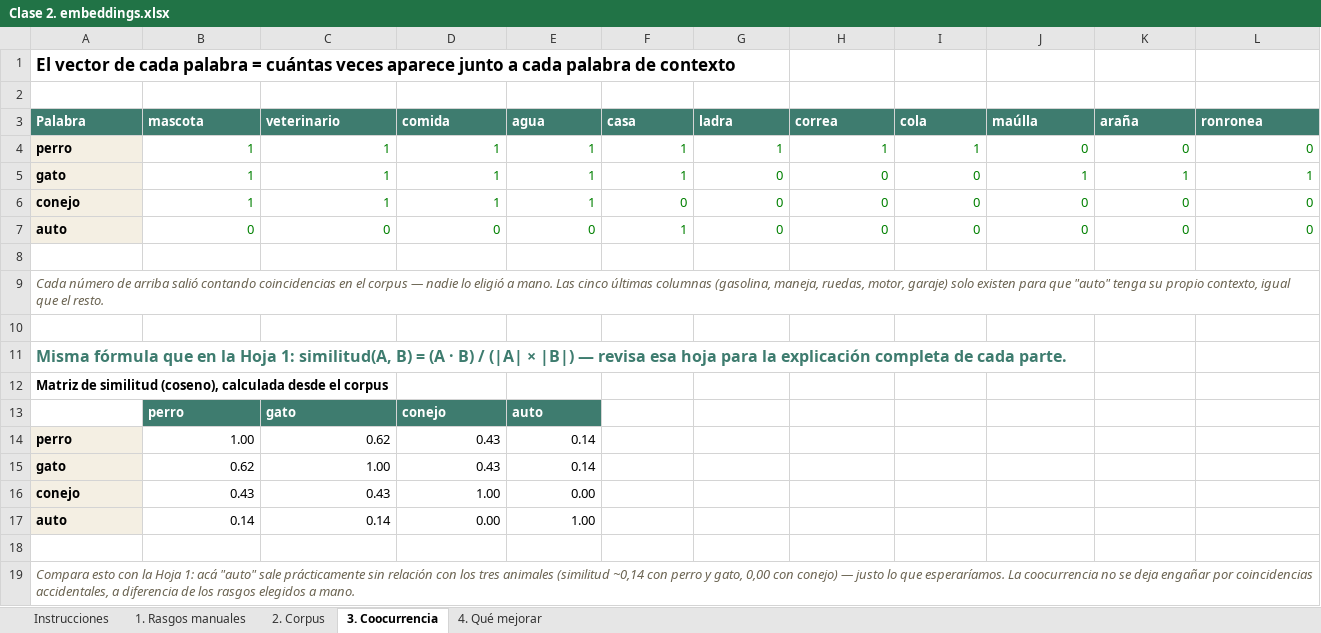
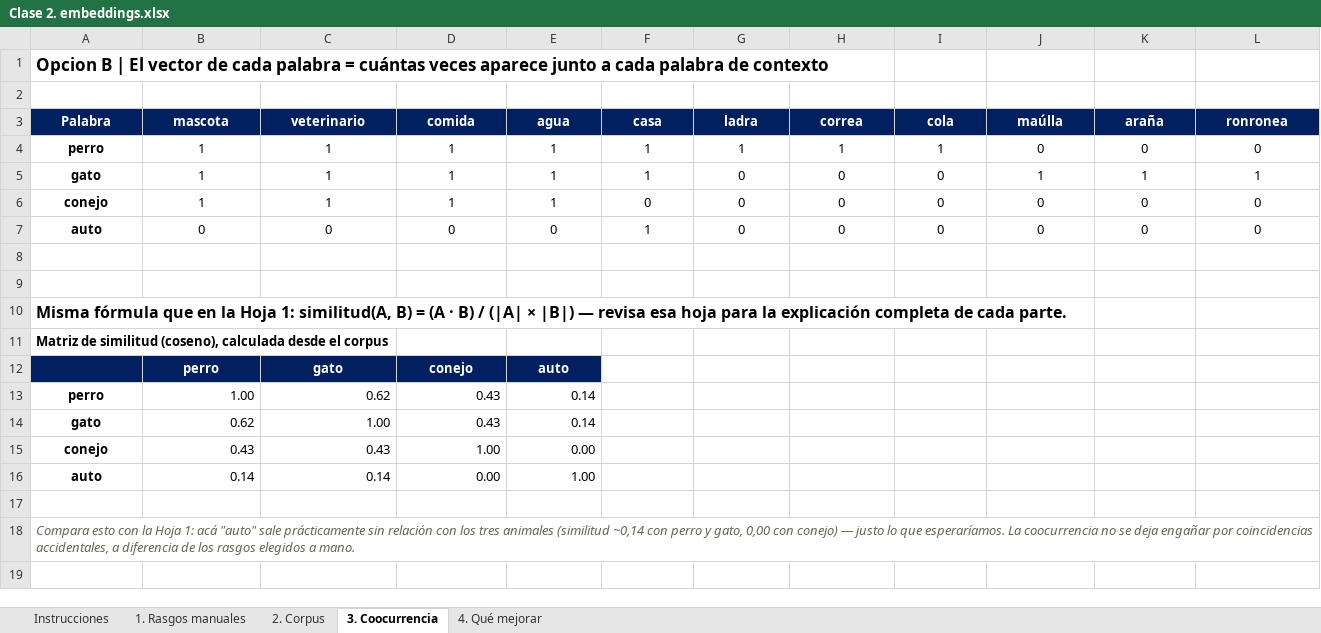
Before and after one commit to fmansillaib/umayor_class, an Excel workbook: IA_generativa/Clase 2/Clase 2. embeddings.xlsx, sheet 3. Coocurrencia, drawn as a sheet; only a part is shown; values as stored, in another font and other column widths than the file's, no borders; removed rows and columns are numbered as before the commit, all else as after; rows hold the shown columns only; the diff covers the shown part only; the diff names each change by its address in the sheet, - before the commit and + after, or states it on an @@ line.

```diff
--- a/IA_generativa/Clase 2/Clase 2. embeddings.xlsx (sheet 3. Coocurrencia)
+++ b/IA_generativa/Clase 2/Clase 2. embeddings.xlsx (sheet 3. Coocurrencia)
-A1 (Palabra): El vector…
+A1 (Palabra): Opcion B | El vector…
@@ A3:L3 fill: #3E7C6F → #002060, alignment: left → center @@
@@ A4:A7 alignment: left → center, fill: #F4EFE3 → none @@
@@ B4:L7 text colour: #008000 → black, alignment: right → center @@
-row 9: Cada número de arriba salió contando coincidencias en el corpus — nadie lo eligió a mano. Las cinco últimas columnas (gasolina, maneja, ruedas, motor, garaje) solo existen para que "auto" tenga su propio contexto, igual que el resto.
-A10 text colour: #3E7C6F
+A10 text colour: black
-A12 fill: none
+A12 fill: #002060
@@ B12:E12 fill: #3E7C6F → #002060, alignment: left → center @@
@@ A13:A16 alignment: left → center, fill: #F4EFE3 → none @@
```
Also changed, not shown: cell formats elsewhere in this sheet, sheet 1. Rasgos manuales, sheet 4. Qué mejorar, sheet Instrucciones, sheet 2. Corpus, charts or pictures, 3 other files.
